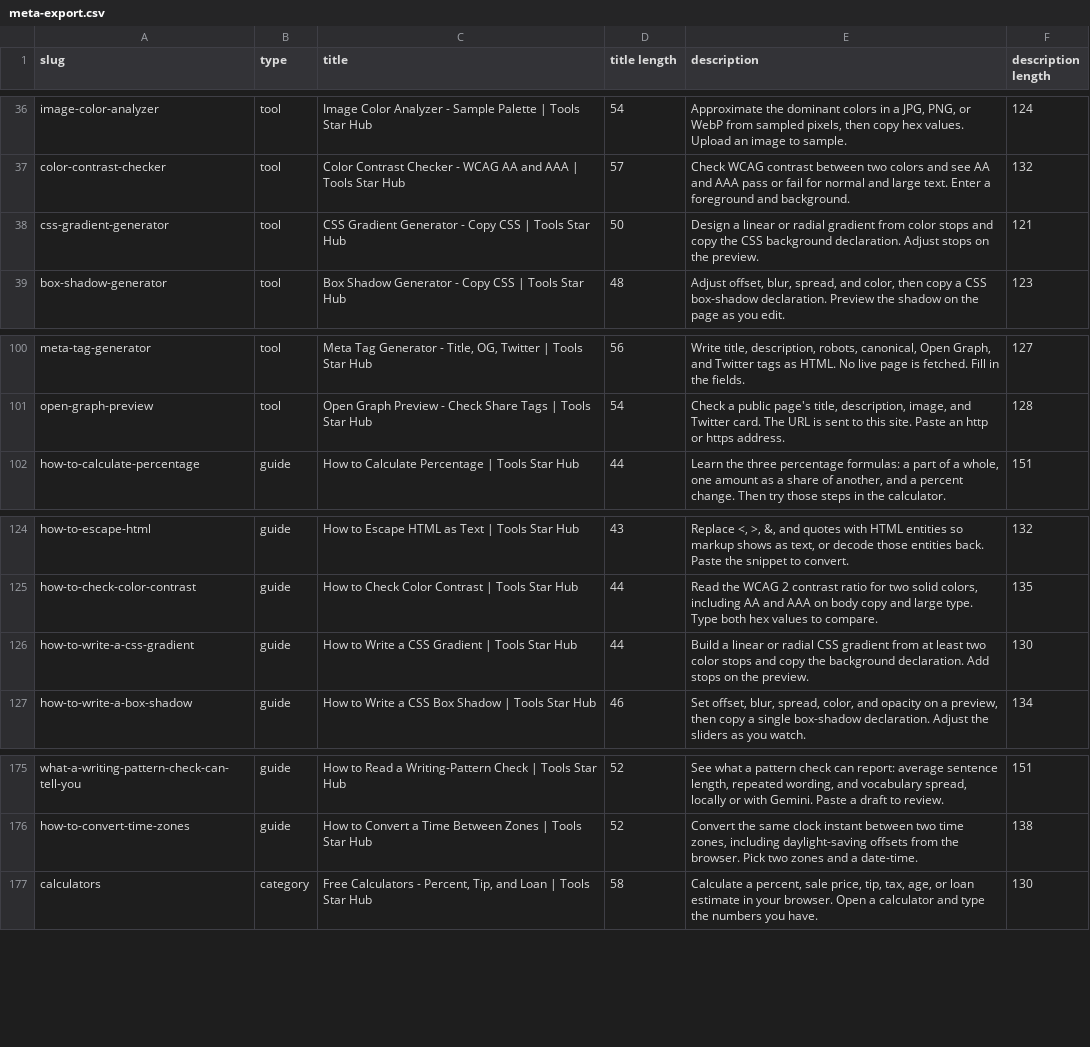
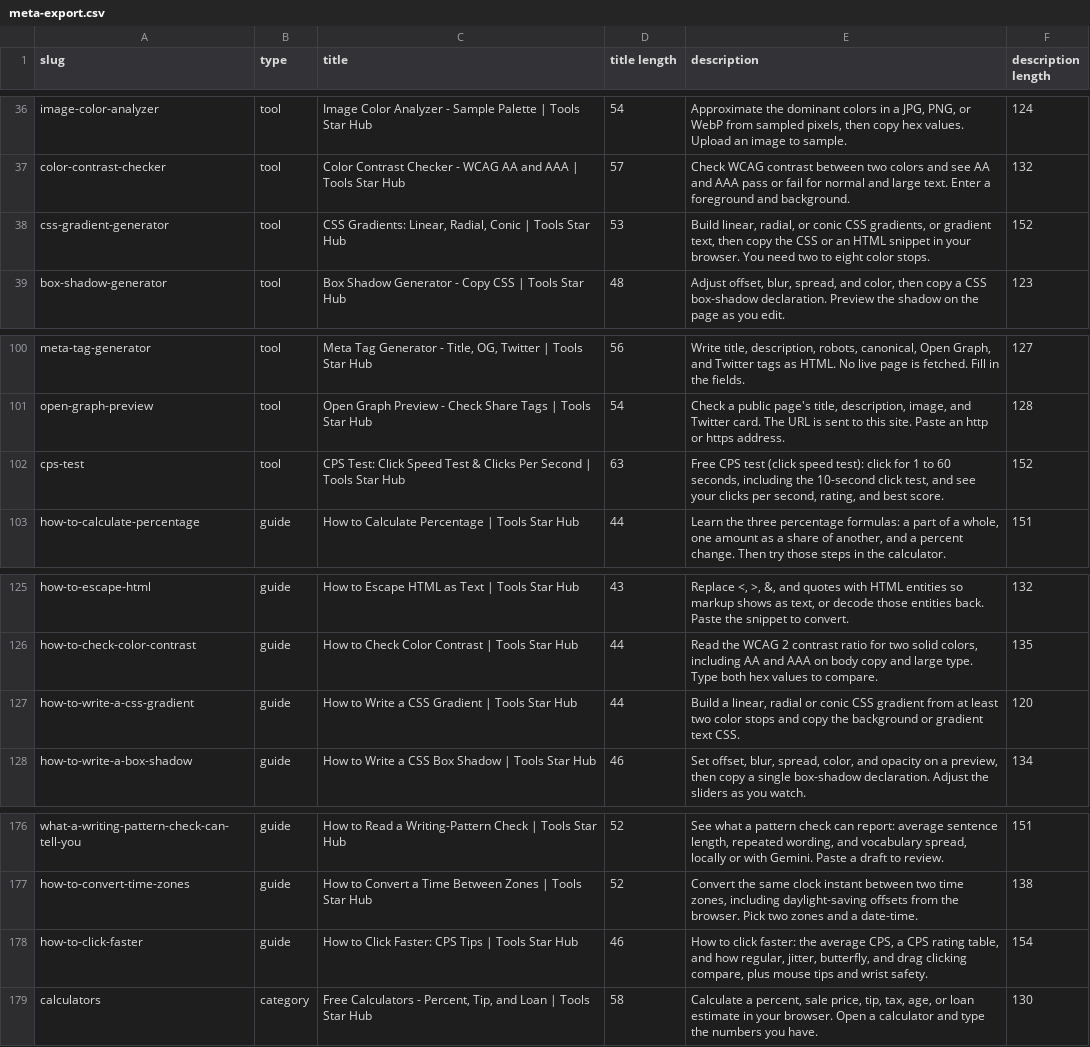
Before and after one commit to mohhasanfaizi-max/toolstarthub, a CSV file: scripts/meta-export.csv, drawn as a sheet; only a part is shown, gaps mark what is left out.

```diff
--- a/scripts/meta-export.csv
+++ b/scripts/meta-export.csv
@@ -37,3 +37,3 @@ image-color-analyzer,tool,Image Color Analyzer - Sample Palette | Tools Star Hub
 color-contrast-checker,tool,Color Contrast Checker - WCAG AA and AAA | Tools Star Hub,57,Check WCAG contrast between two colors and see AA and AAA pass or fail for normal and large text. Enter a foreground and background.,132
-css-gradient-generator,tool,CSS Gradient Generator - Copy CSS | Tools Star Hub,50,Design a linear or radial gradient from color stops and copy the CSS background declaration. Adjust stops on the preview.,121
+css-gradient-generator,tool,"CSS Gradients: Linear, Radial, Conic | Tools Star Hub",53,"Build linear, radial, or conic CSS gradients, or gradient text, then copy the CSS or an HTML snippet in your browser. You need two to eight color stops.",152
 box-shadow-generator,tool,Box Shadow Generator - Copy CSS | Tools Star Hub,48,"Adjust offset, blur, spread, and color, then copy a CSS box-shadow declaration. Preview the shadow on the page as you edit.",123
@@ -101,2 +101,3 @@ meta-tag-generator,tool,"Meta Tag Generator - Title, OG, Twitter | Tools Star Hu
 open-graph-preview,tool,Open Graph Preview - Check Share Tags | Tools Star Hub,54,"Check a public page's title, description, image, and Twitter card. The URL is sent to this site. Paste an http or https address.",128
+cps-test,tool,CPS Test: Click Speed Test & Clicks Per Second | Tools Star Hub,63,"Free CPS test (click speed test): click for 1 to 60 seconds, including the 10-second click test, and see your clicks per second, rating, and best score.",152
 how-to-calculate-percentage,guide,How to Calculate Percentage | Tools Star Hub,44,"Learn the three percentage formulas: a part of a whole, one amount as a share of another, and a percent change. Then try those steps in the calculator.",151
@@ -125,3 +126,3 @@ how-to-escape-html,guide,How to Escape HTML as Text | Tools Star Hub,43,"Replace
 how-to-check-color-contrast,guide,How to Check Color Contrast | Tools Star Hub,44,"Read the WCAG 2 contrast ratio for two solid colors, including AA and AAA on body copy and large type. Type both hex values to compare.",135
-how-to-write-a-css-gradient,guide,How to Write a CSS Gradient | Tools Star Hub,44,Build a linear or radial CSS gradient from at least two color stops and copy the background declaration. Add stops on the preview.,130
+how-to-write-a-css-gradient,guide,How to Write a CSS Gradient | Tools Star Hub,44,"Build a linear, radial or conic CSS gradient from at least two color stops and copy the background or gradient text CSS.",120
 how-to-write-a-box-shadow,guide,How to Write a CSS Box Shadow | Tools Star Hub,46,"Set offset, blur, spread, color, and opacity on a preview, then copy a single box-shadow declaration. Adjust the sliders as you watch.",134
@@ -176,2 +177,3 @@ what-a-writing-pattern-check-can-tell-you,guide,How to Read a Writing-Pattern Ch
 how-to-convert-time-zones,guide,How to Convert a Time Between Zones | Tools Star Hub,52,"Convert the same clock instant between two time zones, including daylight-saving offsets from the browser. Pick two zones and a date-time.",138
+how-to-click-faster,guide,How to Click Faster: CPS Tips | Tools Star Hub,46,"How to click faster: the average CPS, a CPS rating table, and how regular, jitter, butterfly, and drag clicking compare, plus mouse tips and wrist safety.",154
 calculators,category,"Free Calculators - Percent, Tip, and Loan | Tools Star Hub",58,"Calculate a percent, sale price, tip, tax, age, or loan estimate in your browser. Open a calculator and type the numbers you have.",130
```
Also changed, not shown: 4 other files.
